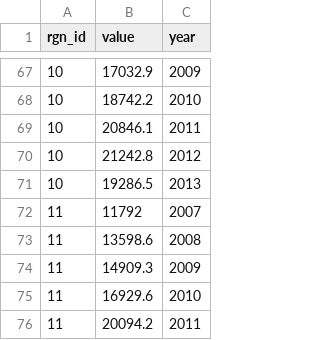
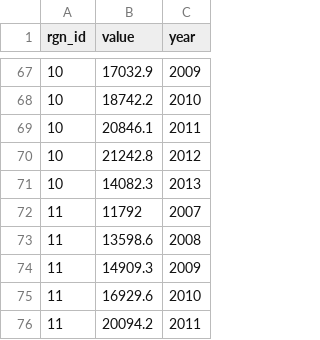
Before and after one commit to OHI-Science/chn, a CSV file: province2015/layers/LE_livwagetown_chn2015_zb.csv, drawn as a sheet; only a part is shown, gaps mark what is left out.

Commit message:
updated LIV values

```diff
--- a/province2015/layers/LE_livwagetown_chn2015_zb.csv
+++ b/province2015/layers/LE_livwagetown_chn2015_zb.csv
@@ -70,3 +70,3 @@
 10,21242.8,2012
-10,19286.5,2013
+10,14082.3,2013
 11,11792,2007
```
